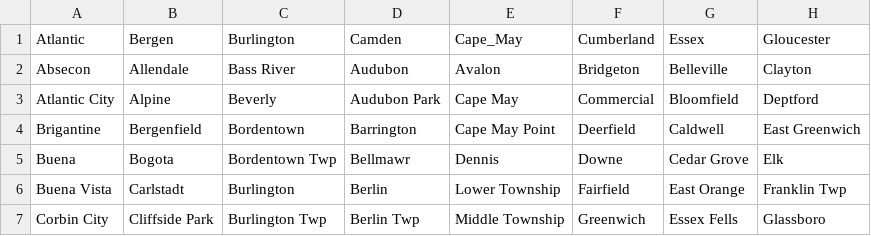
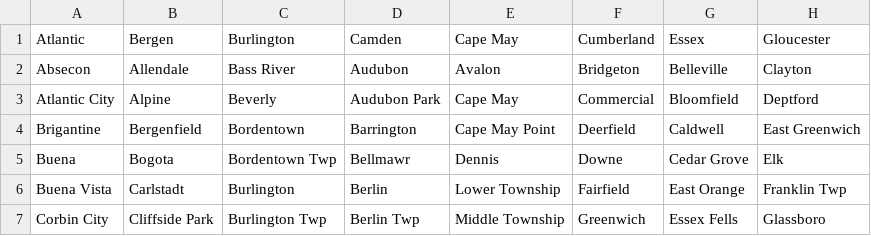
Before and after one commit to sai-cs-stud/NJLegisAnalysis, a CSV file: NJ_prject/Pandas/County_municipality.csv, drawn as a sheet; only a part is shown; the diff names each change by its address in the sheet, - before the commit and + after, or states it on an @@ line.

Commit message:
Update County_municipality.csv

```diff
--- a/NJ_prject/Pandas/County_municipality.csv
+++ b/NJ_prject/Pandas/County_municipality.csv
-E1: Cape_May
+E1: Cape May
```
